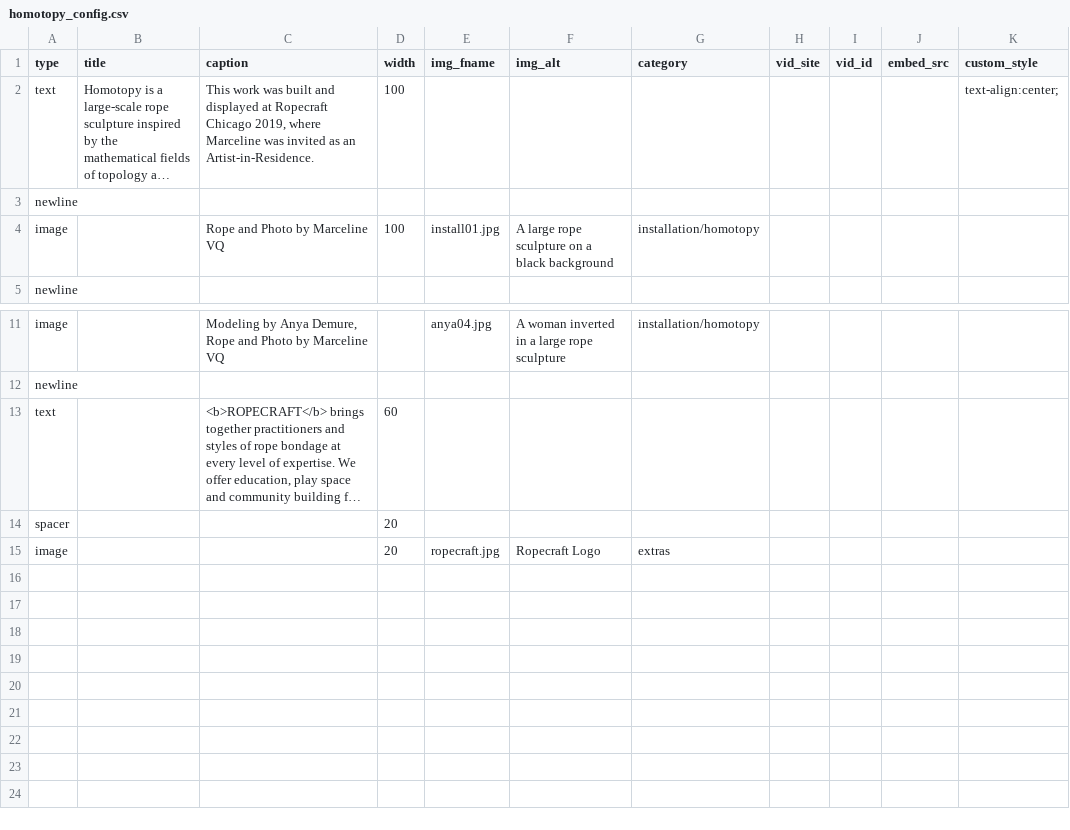
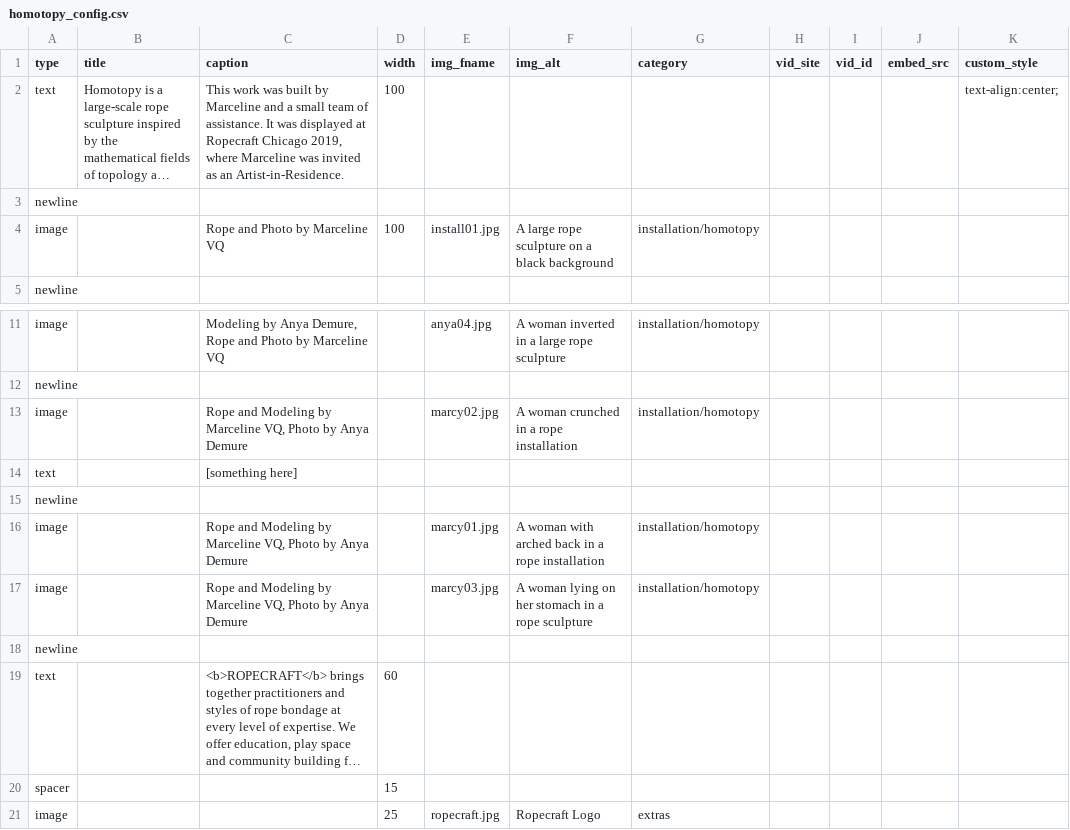
Before and after one commit to marcyvq12/marcyvq.github.io, a CSV file: config/homotopy_config.csv, drawn as a sheet; only a part is shown, gaps mark what is left out; long unchanged cells end in …; addresses are those after the commit; the diff names each change by its address in the sheet, - before the commit and + after, or states it on an @@ line.

```diff
--- a/config/homotopy_config.csv
+++ b/config/homotopy_config.csv
-C2 (caption): …was built and displayed at…
+C2 (caption): …was built by Marceline and a small team of assistance. It was displayed at…
+row 13: image |  | Rope and Modeling by Marceline VQ, Photo by Anya Demure |  | marcy02.jpg | A woman crunched in a rope installation | installation/homotopy
+row 14: text |  | [something here]
+row 15: newline
+row 16: image |  | Rope and Modeling by Marceline VQ, Photo by Anya Demure |  | marcy01.jpg | A woman with arched back in a rope installation | installation/homotopy
+row 17: image |  | Rope and Modeling by Marceline VQ, Photo by Anya Demure |  | marcy03.jpg | A woman lying on her stomach in a rope sculpture | installation/homotopy
+row 18: newline
-D20 (width): 20
+D20 (width): 15
-D21 (width): 20
+D21 (width): 25
```
Also changed, not shown: 2 other files.
